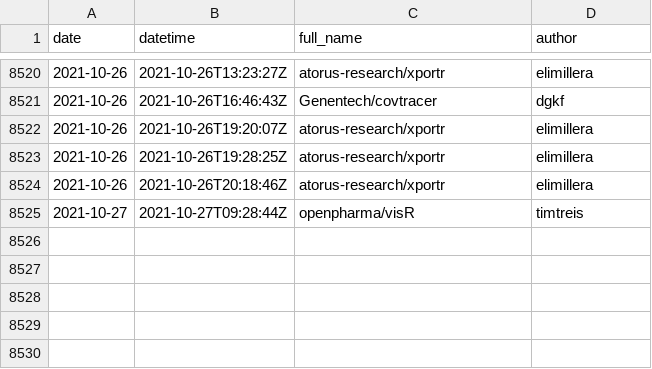
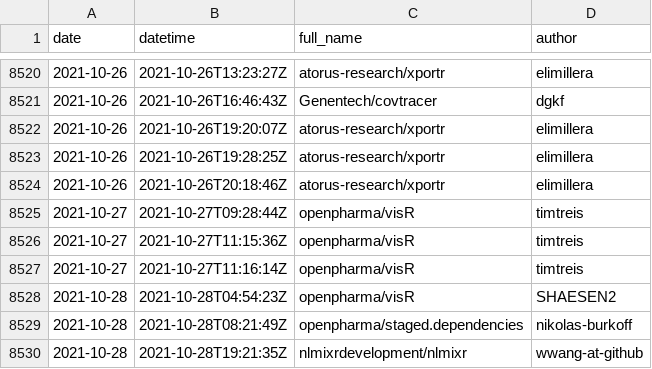
Before and after one commit to openpharma/openpharma_log, a CSV file: all-commits/data.csv, drawn as a sheet; only a part is shown, gaps mark what is left out.

Commit message:
update all-commits

```diff
--- a/all-commits/data.csv
+++ b/all-commits/data.csv
@@ -8525 +8525,6 @@
 2021-10-27,"2021-10-27T09:28:44Z","openpharma/visR","timtreis"
+2021-10-27,"2021-10-27T11:15:36Z","openpharma/visR","timtreis"
+2021-10-27,"2021-10-27T11:16:14Z","openpharma/visR","timtreis"
+2021-10-28,"2021-10-28T04:54:23Z","openpharma/visR","SHAESEN2"
+2021-10-28,"2021-10-28T08:21:49Z","openpharma/staged.dependencies","nikolas-burkoff"
+2021-10-28,"2021-10-28T19:21:35Z","nlmixrdevelopment/nlmixr","wwang-at-github"
```
Also changed, not shown: 3 other files.
